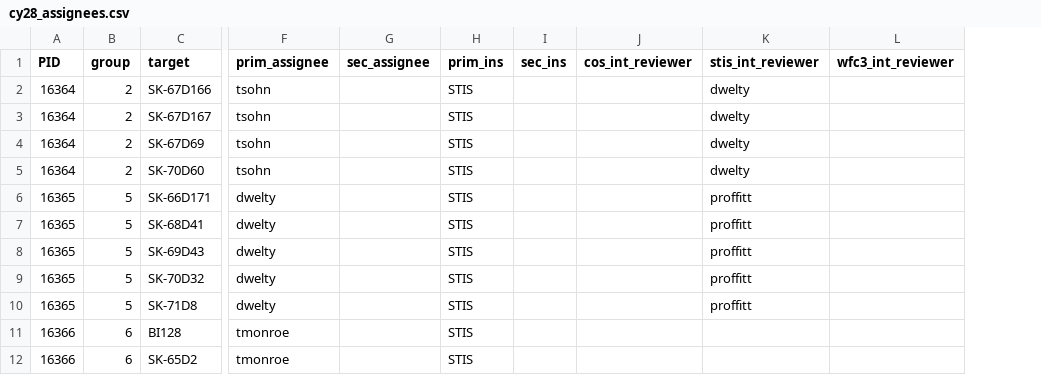
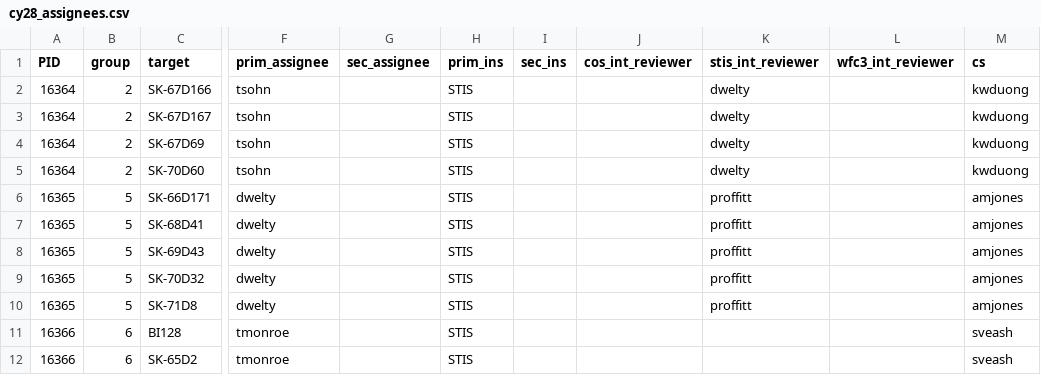
Before and after one commit to spacetelescope/ullyses-utils, a CSV file: utils/data/target_metadata/cy28_assignees.csv, drawn as a sheet; only a part is shown, gaps mark what is left out; the diff names each change by its address in the sheet, - before the commit and + after, or states it on an @@ line.

```diff
--- a/utils/data/target_metadata/cy28_assignees.csv
+++ b/utils/data/target_metadata/cy28_assignees.csv
+column M (cs), rows 2-12: kwduong | kwduong | kwduong | kwduong | amjones | amjones | amjones | amjones | amjones | sveash | sveash
```
Also changed, not shown: utils/data/target_metadata/cy27_assignees.csv.
